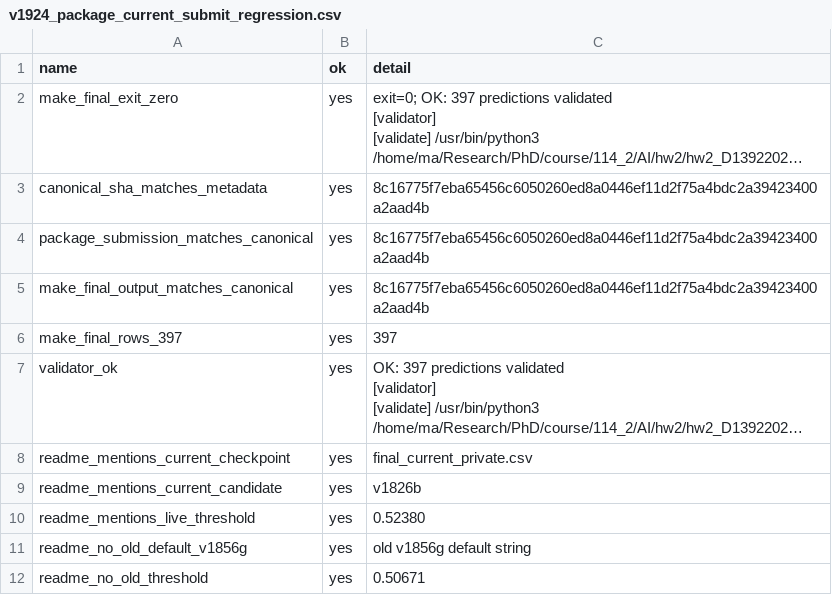
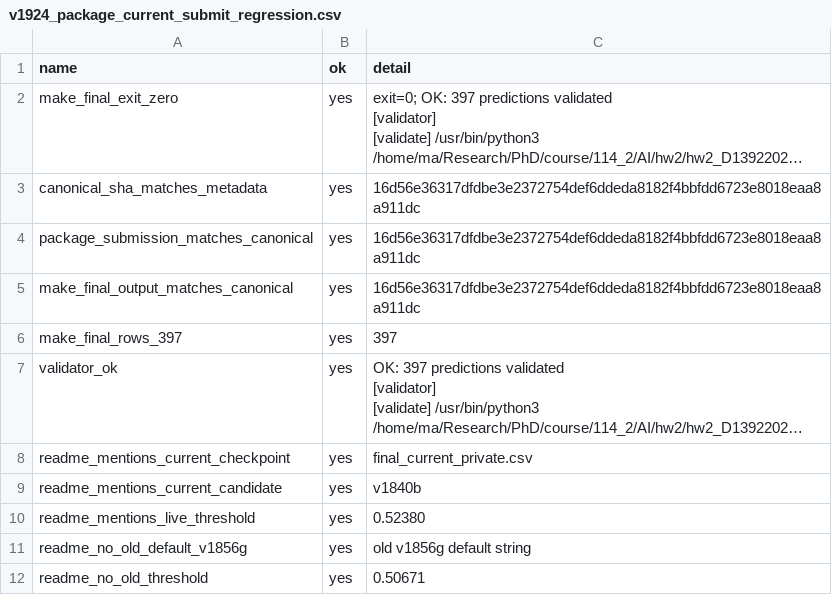
Before and after one commit to solitude6060/werewolf-rag-agents, a CSV file: experiments/reports/v1924_package_current_submit_regression.csv, drawn as a sheet; long unchanged cells end in …; the diff names each change by its address in the sheet, - before the commit and + after, or states it on an @@ line.

```diff
--- a/experiments/reports/v1924_package_current_submit_regression.csv
+++ b/experiments/reports/v1924_package_current_submit_regression.csv
-C3:C5 (detail): 8c16775f7eba65456c6050260ed8a0446ef11d2f75a4bdc2a39423400a2aad4b
+C3:C5 (detail): 16d56e36317dfdbe3e2372754def6ddeda8182f4bbfdd6723e8018eaa8a911dc
-C9 (detail): v1826b
+C9 (detail): v1840b
```
Also changed, not shown: experiments/reports/v1884_candidate_pool_coverage_scan.csv, experiments/reports/v1928_current_bridge_confirm_sandbox_regression.csv, 18 other files.
